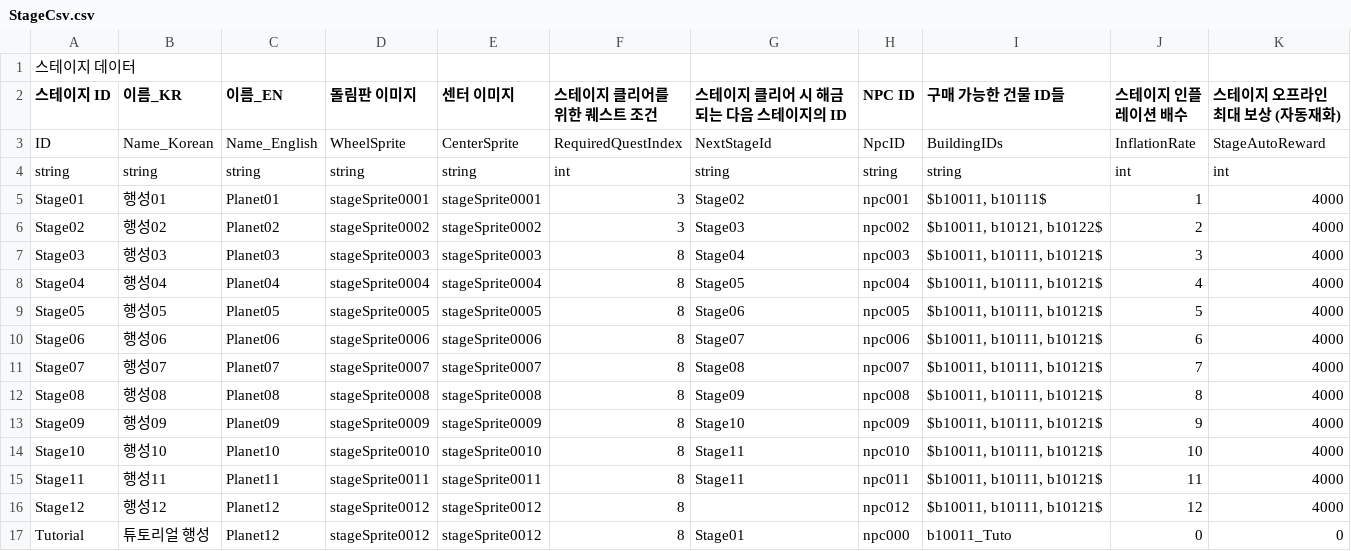
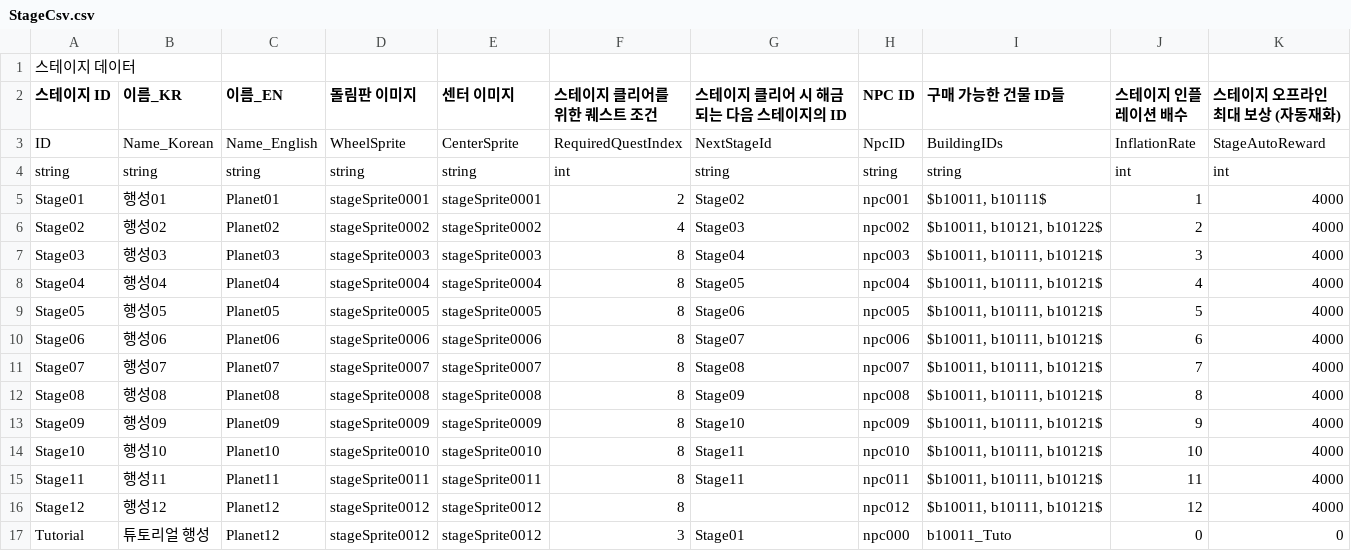
Before and after one commit to CGRJ2/UniMo-GardenOfStars, a CSV file: Assets/000WorkSpaces/JTW/Csvs/StageCsv.csv, drawn as a sheet.

Commit message:
[Feat] 스테이지 별, 지정된 퀘스트 순번까지 클리어 시 다음 스테이지가 언락되는 기능 추가

```diff
--- a/Assets/000WorkSpaces/JTW/Csvs/StageCsv.csv
+++ b/Assets/000WorkSpaces/JTW/Csvs/StageCsv.csv
@@ -4,4 +4,4 @@ ID,Name_Korean,Name_English,WheelSprite,CenterSprite,RequiredQuestIndex,NextStag
 string,string,string,string,string,int,string,string,string,int,int
-Stage01,행성01,Planet01,stageSprite0001,stageSprite0001,3,Stage02,npc001,"$b10011, b10111$",1,4000
-Stage02,행성02,Planet02,stageSprite0002,stageSprite0002,3,Stage03,npc002,"$b10011, b10121, b10122$",2,4000
+Stage01,행성01,Planet01,stageSprite0001,stageSprite0001,2,Stage02,npc001,"$b10011, b10111$",1,4000
+Stage02,행성02,Planet02,stageSprite0002,stageSprite0002,4,Stage03,npc002,"$b10011, b10121, b10122$",2,4000
 Stage03,행성03,Planet03,stageSprite0003,stageSprite0003,8,Stage04,npc003,"$b10011, b10111, b10121$",3,4000
@@ -16,2 +16,2 @@ Stage11,행성11,Planet11,stageSprite0011,stageSprite0011,8,Stage11,npc011,"$b10
 Stage12,행성12,Planet12,stageSprite0012,stageSprite0012,8,,npc012,"$b10011, b10111, b10121$",12,4000
-Tutorial,튜토리얼 행성,Planet12,stageSprite0012,stageSprite0012,8,Stage01,npc000,b10011_Tuto,0,0
+Tutorial,튜토리얼 행성,Planet12,stageSprite0012,stageSprite0012,3,Stage01,npc000,b10011_Tuto,0,0
```
Also changed, not shown: 8 other files.
